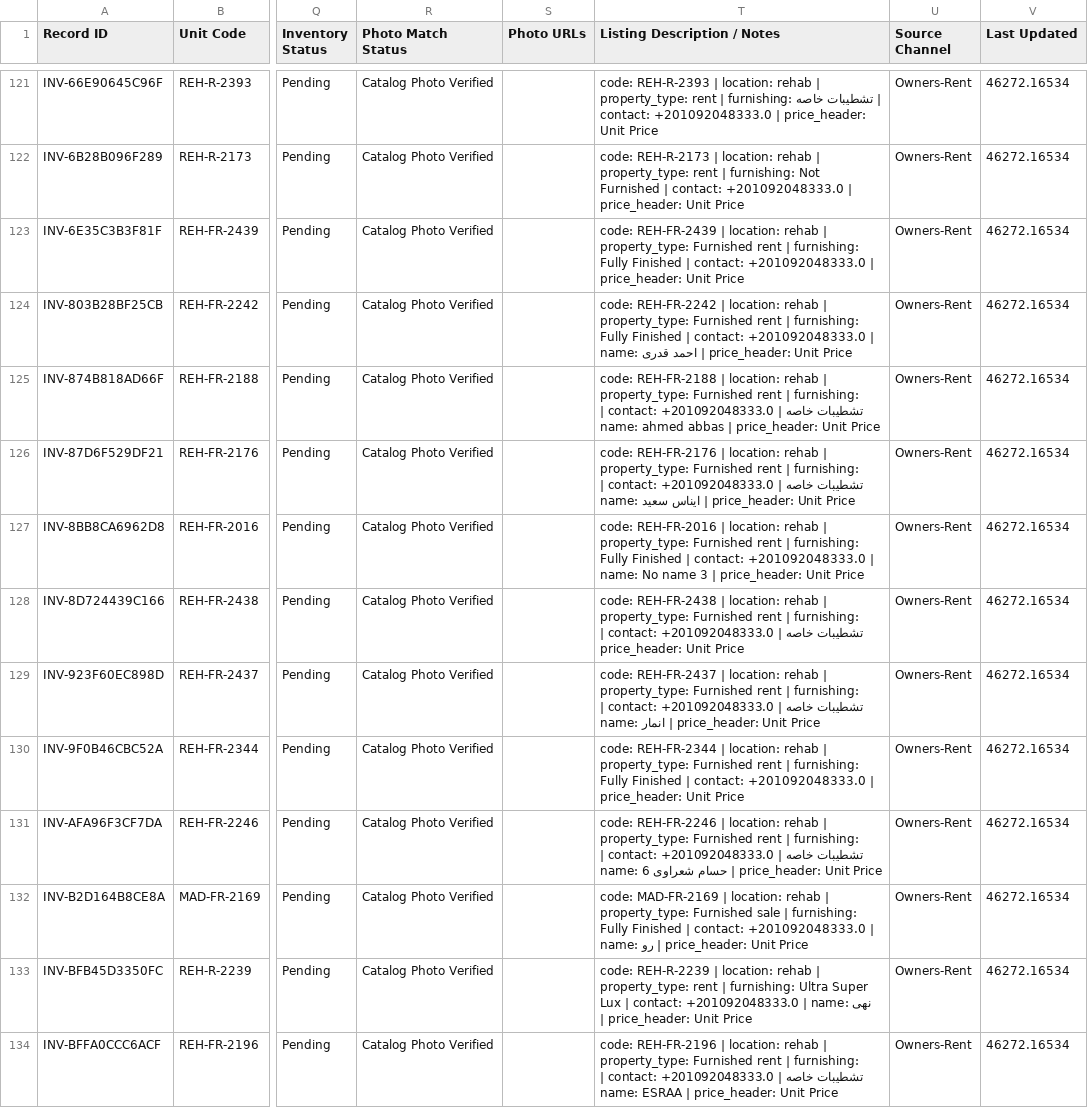
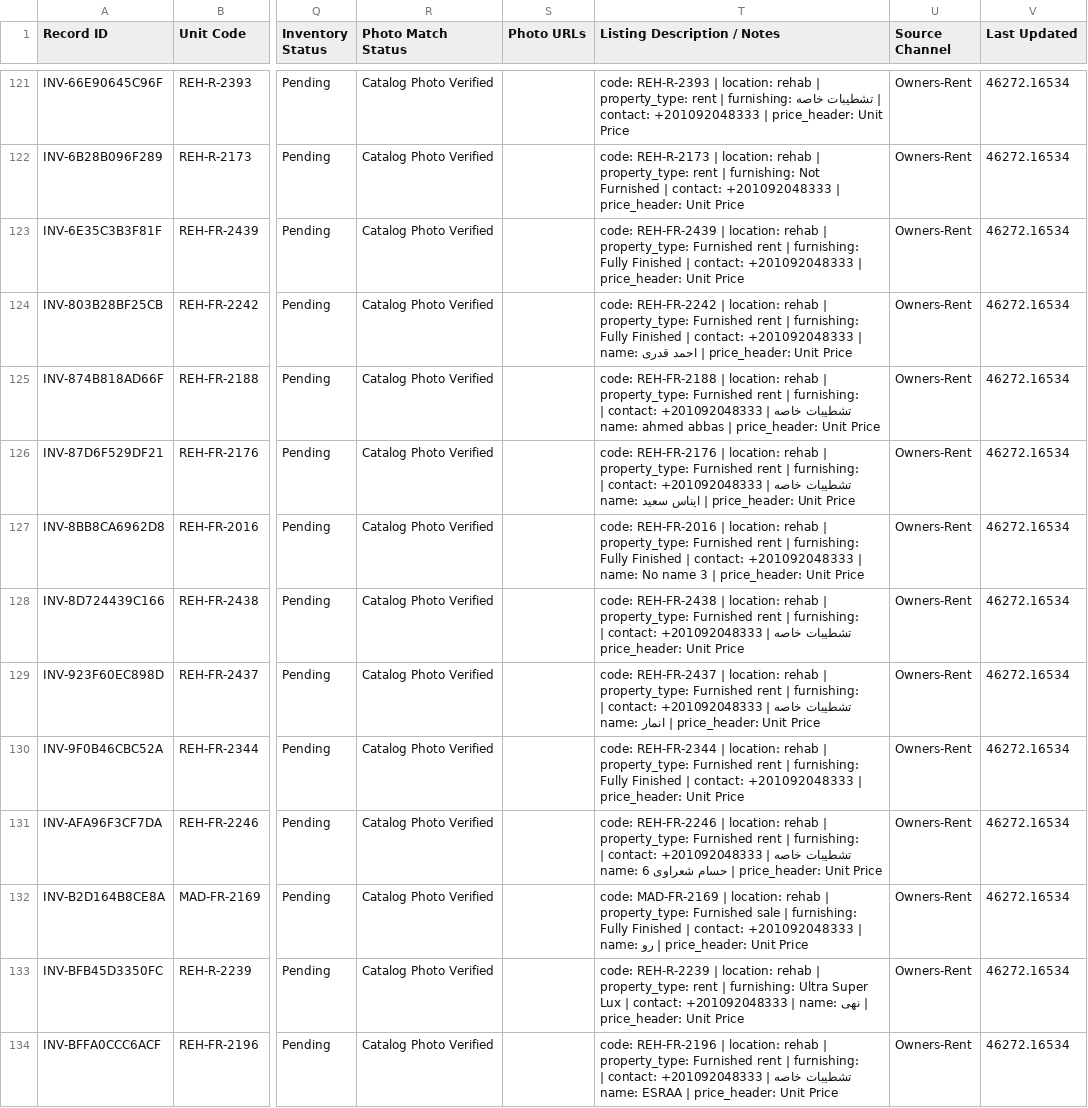
Before and after one commit to afawzy886619888866-cloud/Sierra-Estates, a CSV file: apps/sierra-estates-realty/public/downloads/Sierra_Estates_All_Owners_Units.csv, drawn as a sheet; only a part is shown, gaps mark what is left out; the diff covers the shown part only; the diff names each change by its address in the sheet, - before the commit and + after, or states it on an @@ line.

Commit message:
fix(privacy): sanitizer v3 — labeled-context malformed contacts
Audit follow-up on the fleet-dispatch session found two real owner
contacts that survived v2 BY DESIGN (the strict 10-digit PHONE_RE
protects prices/ids from malformed digit runs):

- 'contact: 11155953366' (11-digit mistype, PF draft feed, Hyde Park)
- 'رقم المالك: +20 10 2924495' (9-digit truncation, PF draft feed)

Both now scrubbed to the concierge +201092048333.

- new labeled-context pass: a digit run under an explicit contact label
  (رقم المالك / رقم الهاتف / contact / phone / mobile / whatsapp / tel
  / موبايل / هاتف / واتساب / تواصل / اتصل, followed by separators
  incl. bidi marks and XML/JSON punctuation) is contact material BY
  INTENT at 9–13 digits — scrubbed regardless of exact shape
- JSON numbers under phone-ish keys get the same treatment
- verification twins added to all three paths (raw text, JSON strings,
  CSV columns) — zero tolerance now covers malformed labeled contacts
- targets re-scrubbed: PF feed (2 real leaks), float-suffix
  normalization contact: +201092048333.0 → clean concierge in JSON/CSV
- __tests__/sanitizer-labeled-contacts.test.ts: 7 tests driving the
  REAL scrubText via a cut-at-Run marker child process, incl. a
  full-feed fixed-point assertion and false-positive guards (UUIDs,
  taskIds, JIDs, timestamps, prices, UAE brokers)

```diff
--- a/apps/sierra-estates-realty/public/downloads/Sierra_Estates_All_Owners_Units.csv
+++ b/apps/sierra-estates-realty/public/downloads/Sierra_Estates_All_Owners_Units.csv
-T121 (Listing Description / Notes): …| contact: +201092048333.0 | price_header:…
+T121 (Listing Description / Notes): …| contact: +201092048333 | price_header:…
-T122 (Listing Description / Notes): …| contact: +201092048333.0 | price_header:…
+T122 (Listing Description / Notes): …| contact: +201092048333 | price_header:…
-T123 (Listing Description / Notes): …| contact: +201092048333.0 | price_header:…
+T123 (Listing Description / Notes): …| contact: +201092048333 | price_header:…
-T124 (Listing Description / Notes): …| contact: +201092048333.0 | name:…
+T124 (Listing Description / Notes): …| contact: +201092048333 | name:…
-T125 (Listing Description / Notes): …| contact: +201092048333.0 | name:…
+T125 (Listing Description / Notes): …| contact: +201092048333 | name:…
-T126 (Listing Description / Notes): …| contact: +201092048333.0 | name:…
+T126 (Listing Description / Notes): …| contact: +201092048333 | name:…
-T127 (Listing Description / Notes): …| contact: +201092048333.0 | name:…
+T127 (Listing Description / Notes): …| contact: +201092048333 | name:…
-T128 (Listing Description / Notes): …| contact: +201092048333.0 | price_header:…
+T128 (Listing Description / Notes): …| contact: +201092048333 | price_header:…
-T129 (Listing Description / Notes): …| contact: +201092048333.0 | name:…
+T129 (Listing Description / Notes): …| contact: +201092048333 | name:…
-T130 (Listing Description / Notes): …| contact: +201092048333.0 | price_header:…
+T130 (Listing Description / Notes): …| contact: +201092048333 | price_header:…
-T131 (Listing Description / Notes): …| contact: +201092048333.0 | name:…
+T131 (Listing Description / Notes): …| contact: +201092048333 | name:…
-T132 (Listing Description / Notes): …| contact: +201092048333.0 | name:…
+T132 (Listing Description / Notes): …| contact: +201092048333 | name:…
-T133 (Listing Description / Notes): …| contact: +201092048333.0 | name:…
+T133 (Listing Description / Notes): …| contact: +201092048333 | name:…
-T134 (Listing Description / Notes): …| contact: +201092048333.0 | name:…
+T134 (Listing Description / Notes): …| contact: +201092048333 | name:…
```
Also changed, not shown: 184 edited cells elsewhere in this file, apps/sierra-estates-realty/public/downloads/Sierra_Estates_Owners_Rent.csv, apps/sierra-estates-realty/public/downloads/Sierra_Estates_Owners_Rent_Master.csv, 9 other files.
